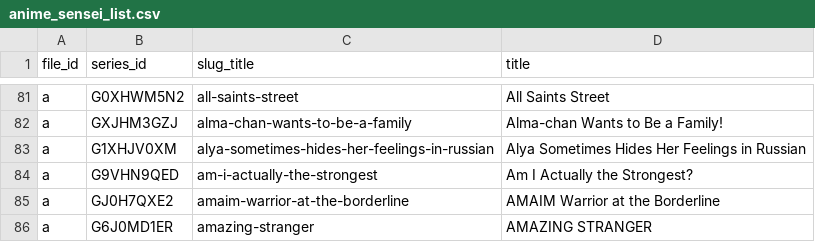
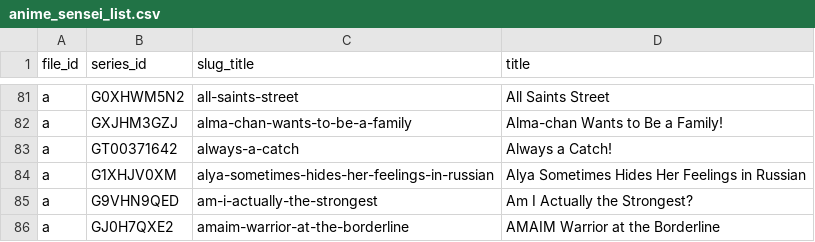
Before and after one commit to Schoperation/Tidbyt-Anime-Files, a CSV file: anime_sensei_list.csv, drawn as a sheet; only a part is shown, gaps mark what is left out; the shorter side is filled out with more unchanged rows.

```diff
--- a/anime_sensei_list.csv
+++ b/anime_sensei_list.csv
@@ -82,2 +82,3 @@ a|G0XHWM5N2|all-saints-street|All Saints Street
 a|GXJHM3GZJ|alma-chan-wants-to-be-a-family|Alma-chan Wants to Be a Family!
+a|GT00371642|always-a-catch|Always a Catch!
 a|G1XHJV0XM|alya-sometimes-hides-her-feelings-in-russian|Alya Sometimes Hides Her Feelings in Russian
```
Also changed, not shown: 3 other files.
